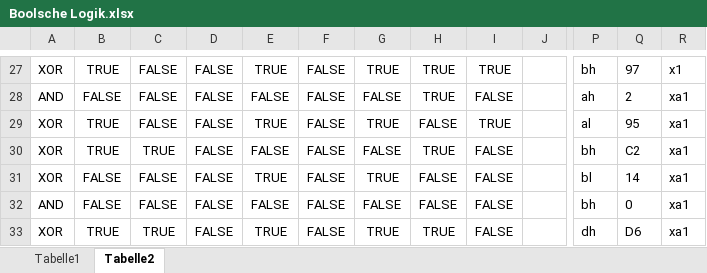
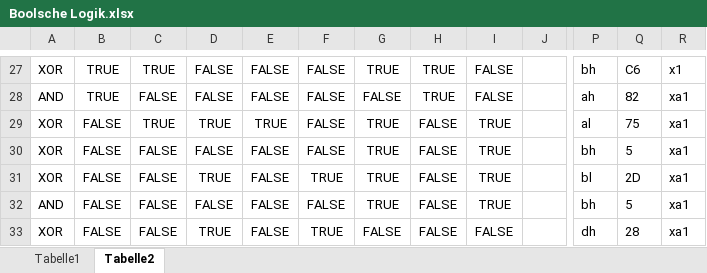
Before and after one commit to RitterVonDodling/GameOfLife, an Excel workbook: help/Boolsche Logik.xlsx, sheet Tabelle2, drawn as a sheet; only a part is shown, gaps mark what is left out; values as stored, in another font and other column widths than the file's, no borders; conditional formats not drawn; the diff covers the shown part only; the diff names each change by its address in the sheet, - before the commit and + after, or states it on an @@ line.

```diff
--- a/help/Boolsche Logik.xlsx (sheet Tabelle2)
+++ b/help/Boolsche Logik.xlsx (sheet Tabelle2)
-C27: FALSE
+C27: TRUE
-E27: TRUE
+E27: FALSE
-I27: TRUE
+I27: FALSE
-Q27: 97
+Q27: C6
-B28: FALSE
+B28: TRUE
-Q28: 2
+Q28: 82
-B29:B30: TRUE
+B29:B30: FALSE
-C29: FALSE
+C29: TRUE
-D29: FALSE
+D29: TRUE
-Q29: 95
+Q29: 75
-C30: TRUE
+C30: FALSE
-G30: FALSE
+G30: TRUE
-H30: TRUE
+H30: FALSE
-I30:I32: FALSE
+I30:I32: TRUE
-Q30: C2
+Q30: 5
-D31: FALSE
+D31: TRUE
-E31: TRUE
+E31: FALSE
-F31: FALSE
+F31: TRUE
-Q31: 14
+Q31: 2D
-G32: FALSE
+G32: TRUE
-Q32: 0
+Q32: 5
-B33: TRUE
+B33: FALSE
-C33: TRUE
+C33: FALSE
-D33: FALSE
+D33: TRUE
-E33: TRUE
+E33: FALSE
-F33: FALSE
+F33: TRUE
-G33: TRUE
+G33: FALSE
-H33: TRUE
+H33: FALSE
-Q33: D6
+Q33: 28
```
Also changed, not shown: 3 added rows, 3 removed rows and 168 edited cells elsewhere in this sheet, 4 other files.
